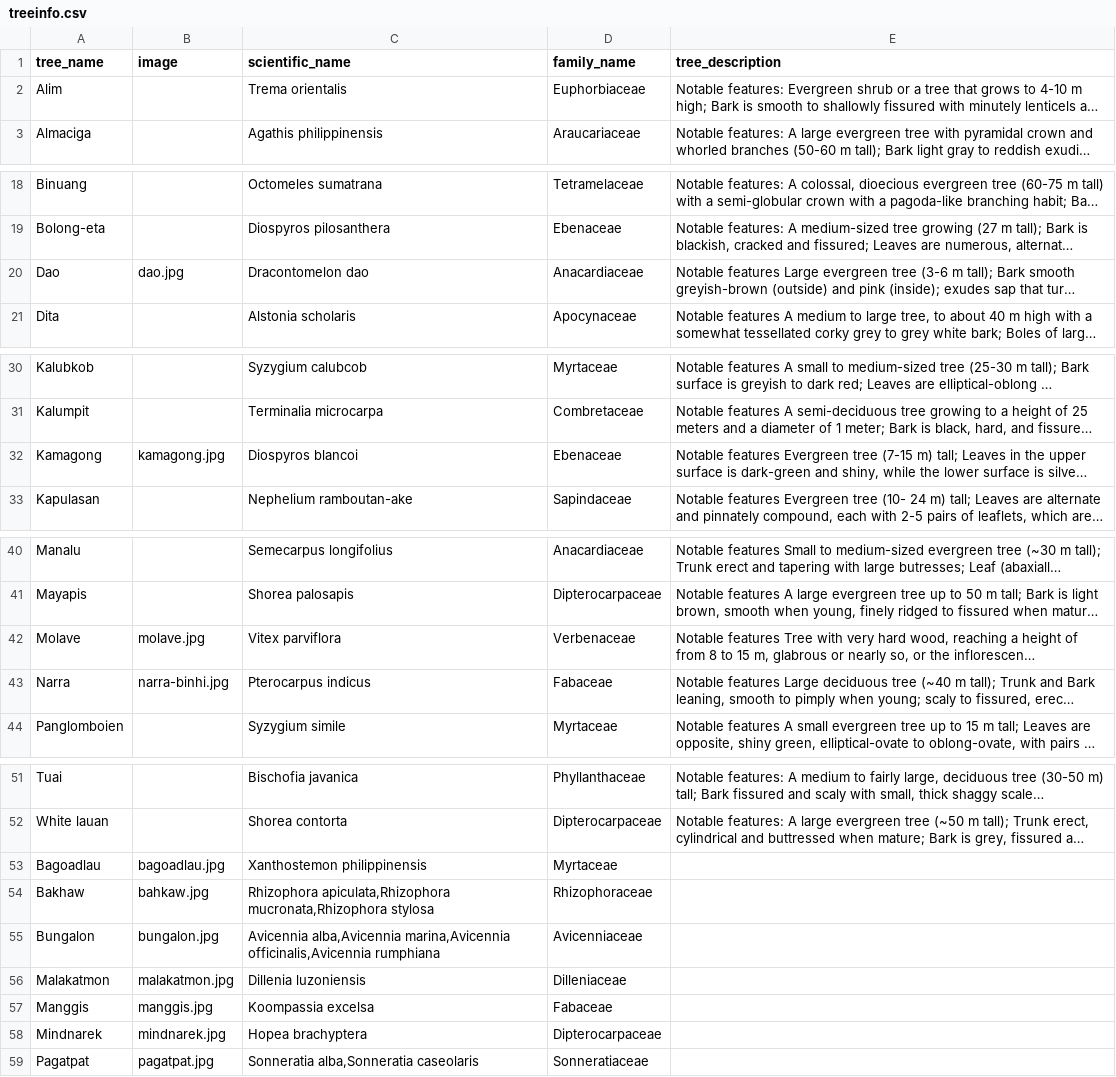
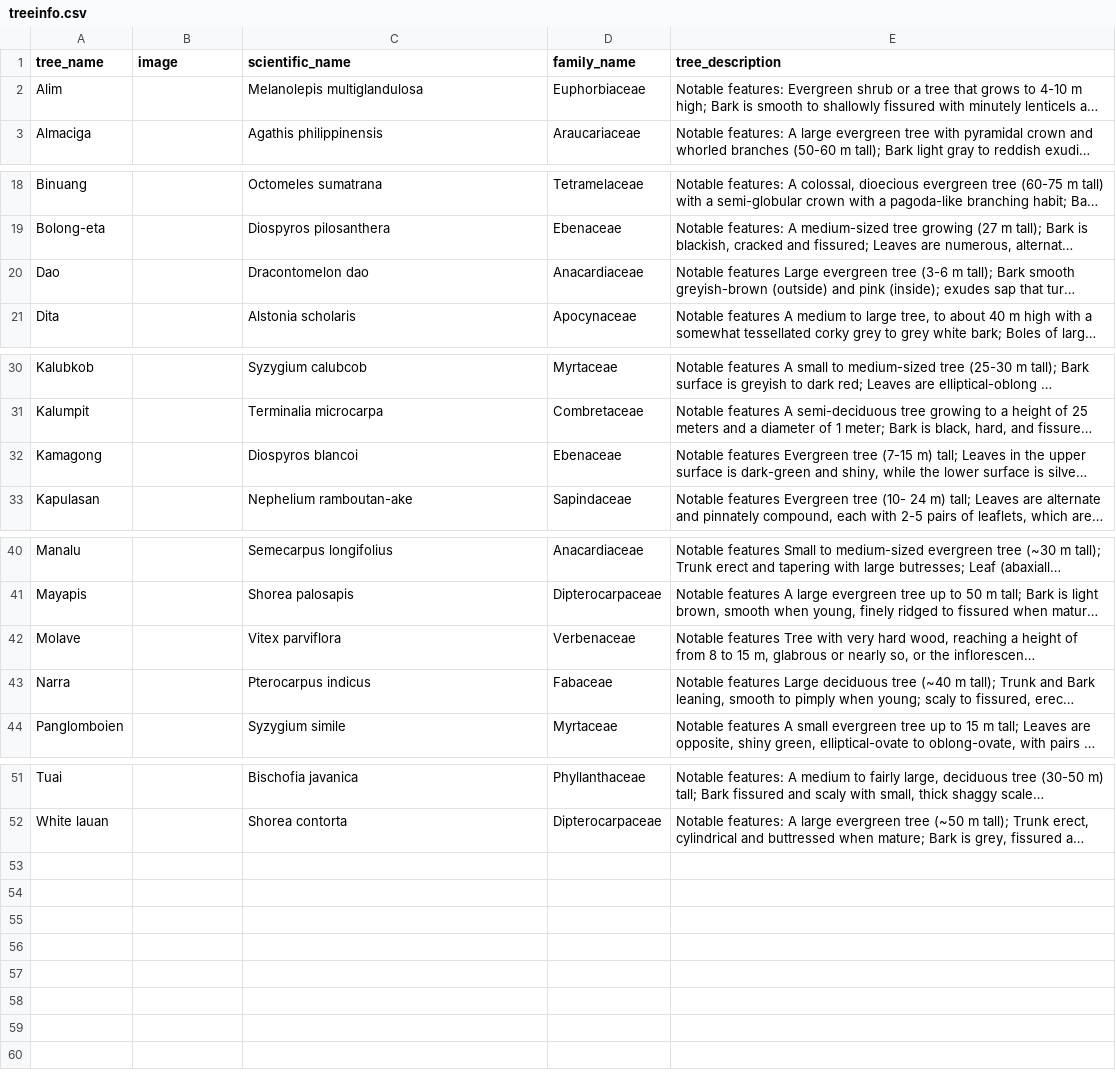
Before and after one commit to UPRI-NOAH/GINA, a CSV file: api/gina/treeinfo.csv, drawn as a sheet; only a part is shown, gaps mark what is left out; long unchanged cells end in …; the diff names each change by its address in the sheet, - before the commit and + after, or states it on an @@ line.

Commit message:
modify import ffp trees

```diff
--- a/api/gina/treeinfo.csv
+++ b/api/gina/treeinfo.csv
-C2 (scientific_name): Trema orientalis
+C2 (scientific_name): Melanolepis multiglandulosa
-B20 (image): dao.jpg
+B20 (image): (empty)
-B32 (image): kamagong.jpg
+B32 (image): (empty)
-B42 (image): molave.jpg
+B42 (image): (empty)
-B43 (image): narra-binhi.jpg
+B43 (image): (empty)
-row 53: Bagoadlau | bagoadlau.jpg | Xanthostemon philippinensis | Myrtaceae
-row 54: Bakhaw | bahkaw.jpg | Rhizophora apiculata,Rhizophora mucronata,Rhizophora stylosa | Rhizophoraceae
-row 55: Bungalon | bungalon.jpg | Avicennia alba,Avicennia marina,Avicennia officinalis,Avicennia rumphiana | Avicenniaceae
-row 56: Malakatmon | malakatmon.jpg | Dillenia luzoniensis | Dilleniaceae
-row 57: Manggis | manggis.jpg | Koompassia excelsa | Fabaceae
-row 58: Mindnarek | mindnarek.jpg | Hopea brachyptera | Dipterocarpaceae
-row 59: Pagatpat | pagatpat.jpg | Sonneratia alba,Sonneratia caseolaris | Sonneratiaceae
```
Also changed, not shown: 4 other files.
